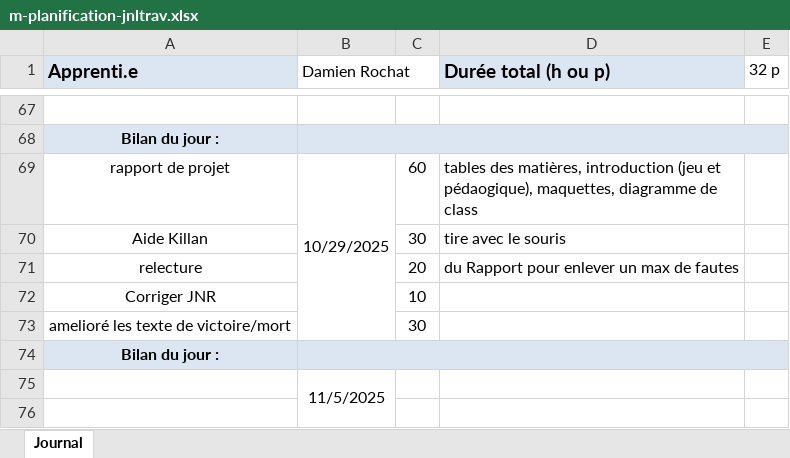
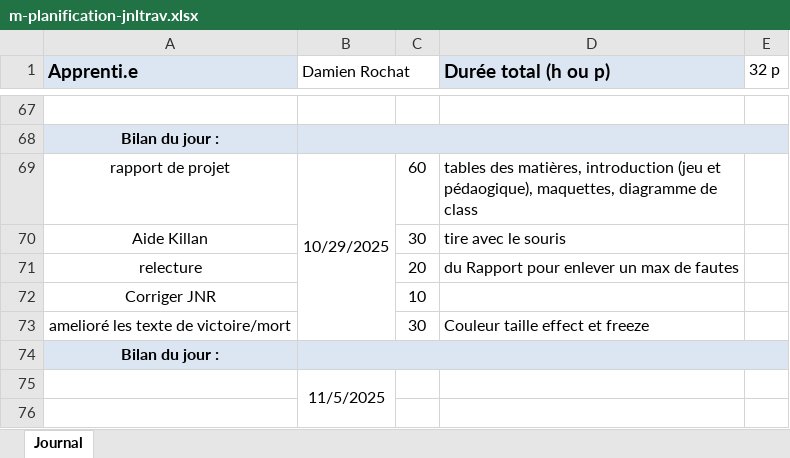
Before and after one commit to BlackAngelTVdev/Shootmeup, an Excel workbook: doc/m-planification-jnltrav.xlsx, sheet Journal, drawn as a sheet; only a part is shown, gaps mark what is left out; values as stored, in another font and other column widths than the file's, no borders; the diff names each change by its address in the sheet, - before the commit and + after, or states it on an @@ line.

Commit message:
Chore(JNR) : dernier update

```diff
--- a/doc/m-planification-jnltrav.xlsx (sheet Journal)
+++ b/doc/m-planification-jnltrav.xlsx (sheet Journal)
-D73 (Durée total (h ou p)): (empty)
+D73 (Durée total (h ou p)): Couleur taille effect et freeze
```
